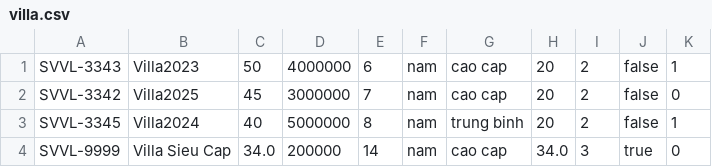
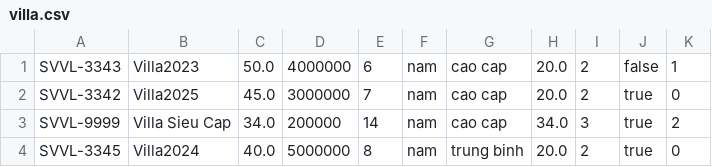
Before and after one commit to vinhnd03/module2, a CSV file: src/case_study/data/villa.csv, drawn as a sheet.

Commit message:
hoan thanh task 6 case study

```diff
--- a/src/case_study/data/villa.csv
+++ b/src/case_study/data/villa.csv
@@ -1,4 +1,4 @@
-SVVL-3343,Villa2023,50,4000000,6,nam,cao cap,20,2,false,1
-SVVL-3342,Villa2025,45,3000000,7,nam,cao cap,20,2,false,0
-SVVL-3345,Villa2024,40,5000000,8,nam,trung binh,20,2,false,1
-SVVL-9999,Villa Sieu Cap,34.0,200000,14,nam,cao cap,34.0,3,true,0
+SVVL-3343,Villa2023,50.0,4000000,6,nam,cao cap,20.0,2,false,1
+SVVL-3342,Villa2025,45.0,3000000,7,nam,cao cap,20.0,2,true,0
+SVVL-9999,Villa Sieu Cap,34.0,200000,14,nam,cao cap,34.0,3,true,2
+SVVL-3345,Villa2024,40.0,5000000,8,nam,trung binh,20.0,2,true,0
```
Also changed, not shown: src/case_study/data/room.csv, 49 other files.
